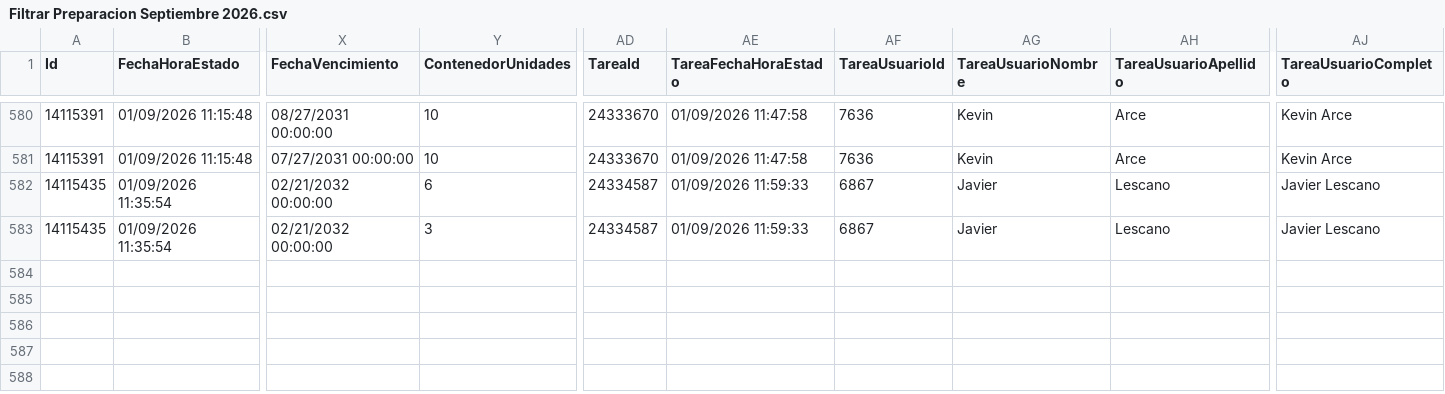
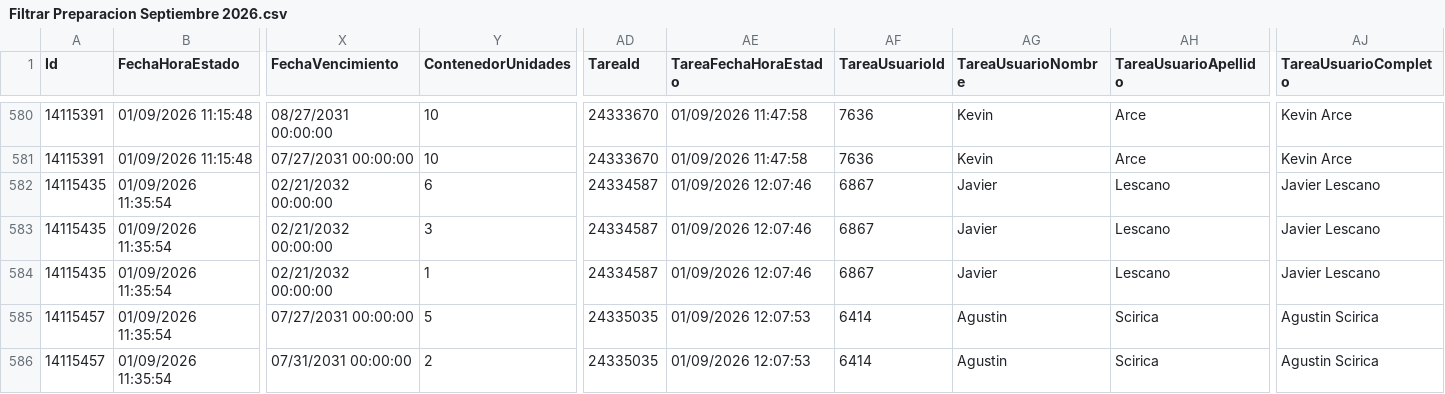
Before and after one commit to IvanGoyena/Logistica-Peirano, a CSV file: Data_WMS/Filtrar Preparacion Septiembre 2026.csv, drawn as a sheet; only a part is shown, gaps mark what is left out; rows hold the shown columns only; the diff names each change by its address in the sheet, - before the commit and + after, or states it on an @@ line.

Commit message:
Actualización automática WMS - Filtrar Preparacion - 01/09/2026 12:10:32

```diff
--- a/Data_WMS/Filtrar Preparacion Septiembre 2026.csv
+++ b/Data_WMS/Filtrar Preparacion Septiembre 2026.csv
-AE582:AE583 (TareaFechaHoraEstado): 01/09/2026 11:59:33
+AE582:AE583 (TareaFechaHoraEstado): 01/09/2026 12:07:46
+row 584: 14115435 | 01/09/2026 11:35:54 | 02/21/2032 00:00:00 | 1 | 24334587 | 01/09/2026 12:07:46 | 6867 | Javier | Lescano | Javier Lescano
+row 585: 14115457 | 01/09/2026 11:35:54 | 07/27/2031 00:00:00 | 5 | 24335035 | 01/09/2026 12:07:53 | 6414 | Agustin | Scirica | Agustin Scirica
+row 586: 14115457 | 01/09/2026 11:35:54 | 07/31/2031 00:00:00 | 2 | 24335035 | 01/09/2026 12:07:53 | 6414 | Agustin | Scirica | Agustin Scirica
```
